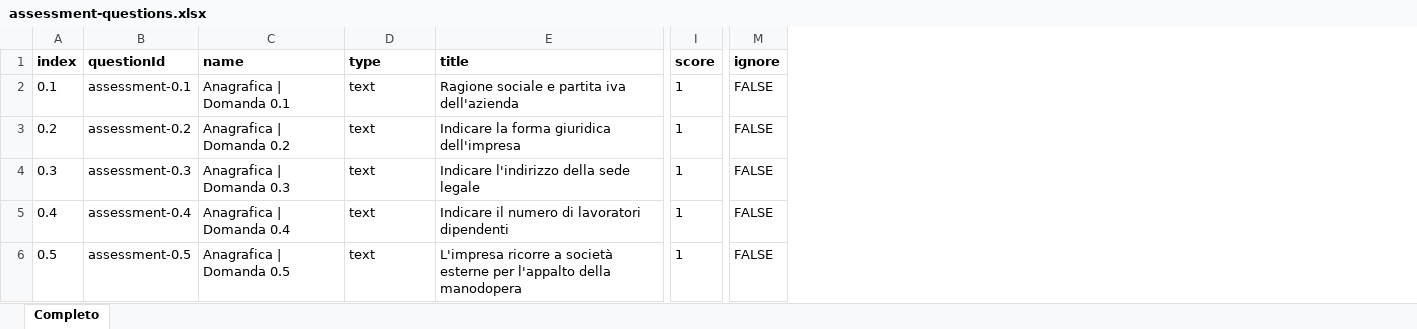
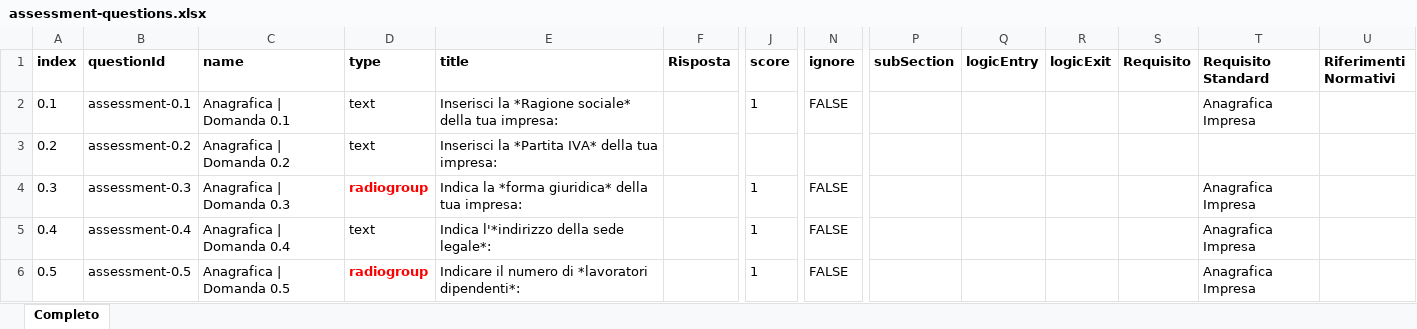
Before and after one commit to weco-dev/nodes-vitae, an Excel workbook: data/uploads/assessment-questions.xlsx, sheet Completo, drawn as a sheet; only a part is shown, gaps mark what is left out; values as stored, in another font and other column widths than the file's, no borders; addresses are those after the commit; the diff covers the shown part only; the diff names each change by its address in the sheet, - before the commit and + after, or states it on an @@ line.

```diff
--- a/data/uploads/assessment-questions.xlsx (sheet Completo)
+++ b/data/uploads/assessment-questions.xlsx (sheet Completo)
+column F (Risposta), empty
+column P (subSection), empty
+column Q (logicEntry), empty
+column R (logicExit), empty
+column S (Requisito), empty
+column T (Requisito Standard), rows 2-6: Anagrafica Impresa |  | Anagrafica Impresa | Anagrafica Impresa | Anagrafica Impresa
+column U (Riferimenti Normativi), empty
-E2 (title): Ragione sociale e partita iva dell'azienda
+E2 (title): Inserisci la *Ragione sociale* della tua impresa:
-E3 (title): Indicare la forma giuridica dell'impresa
+E3 (title): Inserisci la *Partita IVA* della tua impresa:
-J3 (score): 1
+J3 (score): (empty)
-N3 (ignore): FALSE
+N3 (ignore): (empty)
-D4 (type): text
+D4 (type): radiogroup
@@ D4 bold: off → on, text colour: black → #FF0000 @@
-E4 (title): Indicare l'indirizzo della sede legale
+E4 (title): Indica la *forma giuridica* della tua impresa:
-E5 (title): Indicare il numero di lavoratori dipendenti
+E5 (title): Indica l'*indirizzo della sede legale*:
-D6 (type): text
+D6 (type): radiogroup
@@ D6 bold: off → on, text colour: black → #FF0000 @@
-E6 (title): L'impresa ricorre a società esterne per l'appalto della manodopera
+E6 (title): Indicare il numero di *lavoratori dipendenti*:
```
Also changed, not shown: 1 added row, 58 edited cells and cell formats elsewhere in this sheet, formulas that keep their value, 1 other file.
